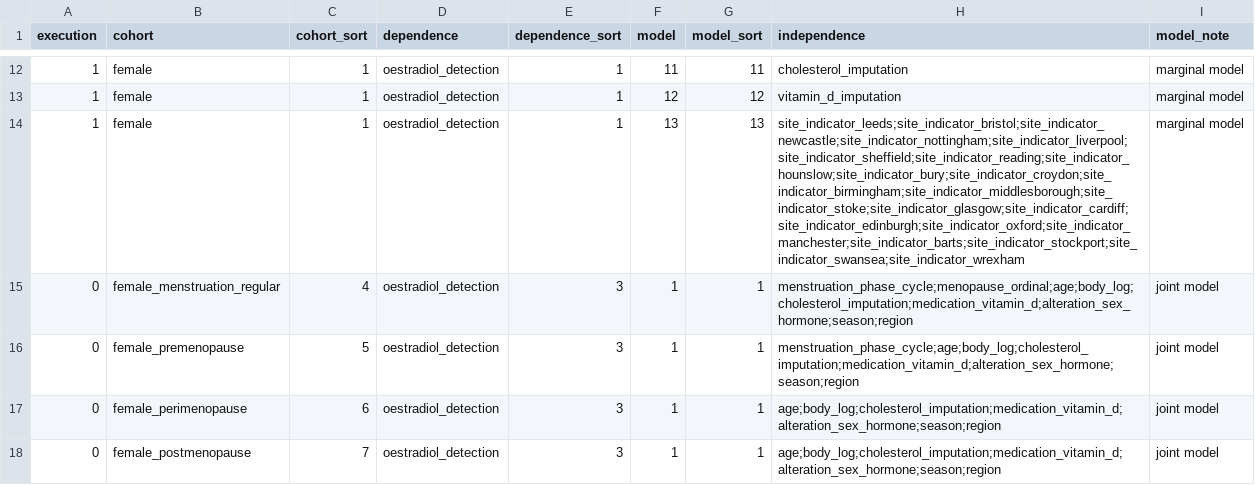
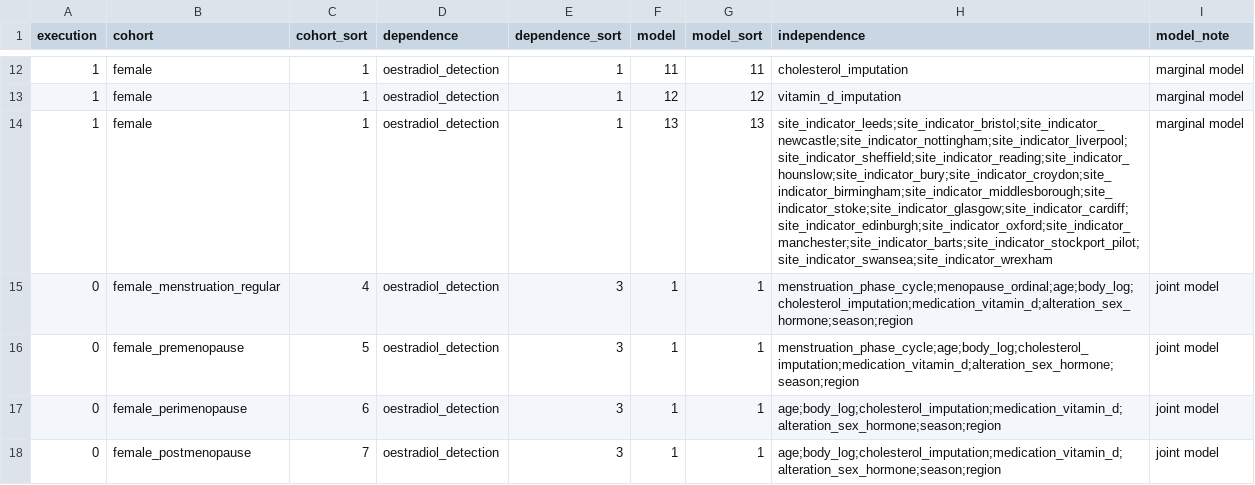
Before and after one commit to tcameronwaller/uk_biobank, a TSV file: parameters/regression_cohorts_models/table_logistic_oestradiol_basis.tsv, drawn as a sheet; only a part is shown, gaps mark what is left out.

Commit message:
regression model

```diff
--- a/parameters/regression_cohorts_models/table_logistic_oestradiol_basis.tsv
+++ b/parameters/regression_cohorts_models/table_logistic_oestradiol_basis.tsv
@@ -13,3 +13,3 @@ execution	cohort	cohort_sort	dependence	dependence_sort	model	model_sort	indepen
 1	female	1	oestradiol_detection	1	12	12	vitamin_d_imputation	marginal model
-1	female	1	oestradiol_detection	1	13	13	site_indicator_leeds;site_indicator_bristol;site_indicator_newcastle;site_indicator_nottingham;site_indicator_liverpool;site_indicator_sheffield;site_indicator_reading;site_indicator_hounslow;site_indicator_bury;site_indicator_croydon;site_indicator_birmingham;site_indicator_middlesborough;site_indicator_stoke;site_indicator_glasgow;site_indicator_cardiff;site_indicator_edinburgh;site_indicator_oxford;site_indicator_manchester;site_indicator_barts;site_indicator_stockport;site_indicator_swansea;site_indicator_wrexham	marginal model
+1	female	1	oestradiol_detection	1	13	13	site_indicator_leeds;site_indicator_bristol;site_indicator_newcastle;site_indicator_nottingham;site_indicator_liverpool;site_indicator_sheffield;site_indicator_reading;site_indicator_hounslow;site_indicator_bury;site_indicator_croydon;site_indicator_birmingham;site_indicator_middlesborough;site_indicator_stoke;site_indicator_glasgow;site_indicator_cardiff;site_indicator_edinburgh;site_indicator_oxford;site_indicator_manchester;site_indicator_barts;site_indicator_stockport_pilot;site_indicator_swansea;site_indicator_wrexham	marginal model
 0	female_menstruation_regular	4	oestradiol_detection	3	1	1	menstruation_phase_cycle;menopause_ordinal;age;body_log;cholesterol_imputation;medication_vitamin_d;alteration_sex_hormone;season;region	joint model
```
Also changed, not shown: 1 other file.
